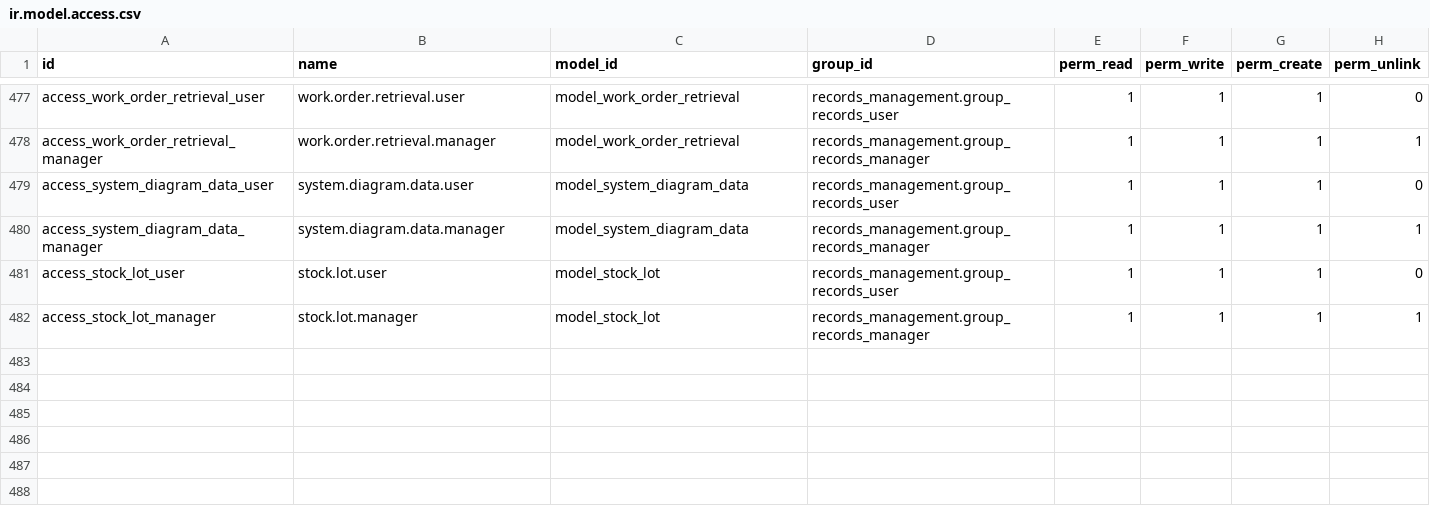
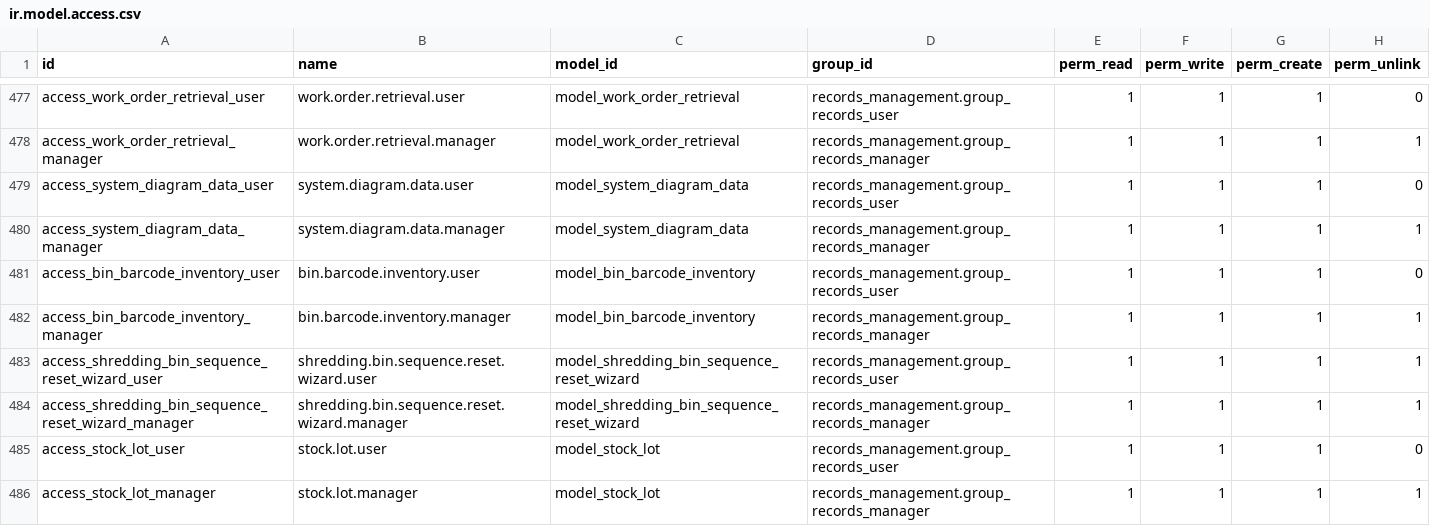
Before and after one commit to John75SunCity/ssh-git-github.com-odoo-odoo.git-18.0, a CSV file: records_management/security/ir.model.access.csv, drawn as a sheet; only a part is shown, gaps mark what is left out; the diff names each change by its address in the sheet, - before the commit and + after, or states it on an @@ line.

```diff
--- a/records_management/security/ir.model.access.csv
+++ b/records_management/security/ir.model.access.csv
+row 481: access_bin_barcode_inventory_user | bin.barcode.inventory.user | model_bin_barcode_inventory | records_management.group_records_user | 1 | 1 | 1 | 0
+row 482: access_bin_barcode_inventory_manager | bin.barcode.inventory.manager | model_bin_barcode_inventory | records_management.group_records_manager | 1 | 1 | 1 | 1
+row 483: access_shredding_bin_sequence_reset_wizard_user | shredding.bin.sequence.reset.wizard.user | model_shredding_bin_sequence_reset_wizard | records_management.group_records_user | 1 | 1 | 1 | 1
+row 484: access_shredding_bin_sequence_reset_wizard_manager | shredding.bin.sequence.reset.wizard.manager | model_shredding_bin_sequence_reset_wizard | records_management.group_records_manager | 1 | 1 | 1 | 1
```
Also changed, not shown: 8 other files.
